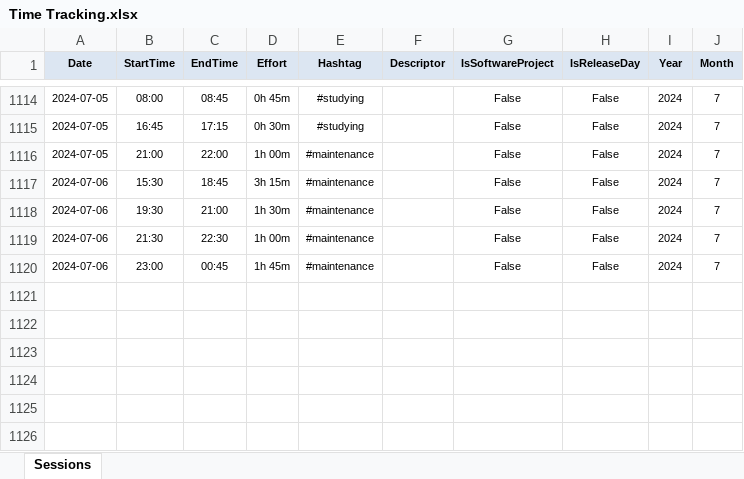
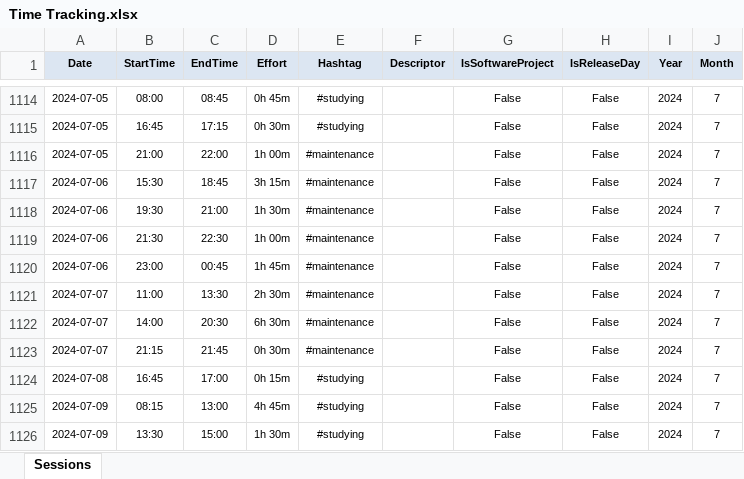
Before and after one commit to numbworks/nwtimetracking, an Excel workbook: data/Time Tracking.xlsx, sheet Sessions, drawn as a sheet; only a part is shown, gaps mark what is left out; values as stored, in another font and other column widths than the file's, no borders; the diff names each change by its address in the sheet, - before the commit and + after, or states it on an @@ line.

Commit message:
#28 Time Tracking.xlsx: updated to 2024-07-09.

```diff
--- a/data/Time Tracking.xlsx (sheet Sessions)
+++ b/data/Time Tracking.xlsx (sheet Sessions)
+row 1121: 2024-07-07 | 11:00 | 13:30 | 2h 30m | #maintenance |  | False | False | 2024 | 7
+row 1122: 2024-07-07 | 14:00 | 20:30 | 6h 30m | #maintenance |  | False | False | 2024 | 7
+row 1123: 2024-07-07 | 21:15 | 21:45 | 0h 30m | #maintenance |  | False | False | 2024 | 7
+row 1124: 2024-07-08 | 16:45 | 17:00 | 0h 15m | #studying |  | False | False | 2024 | 7
+row 1125: 2024-07-09 | 08:15 | 13:00 | 4h 45m | #studying |  | False | False | 2024 | 7
+row 1126: 2024-07-09 | 13:30 | 15:00 | 1h 30m | #studying |  | False | False | 2024 | 7
```
Also changed, not shown: 1 other file.
